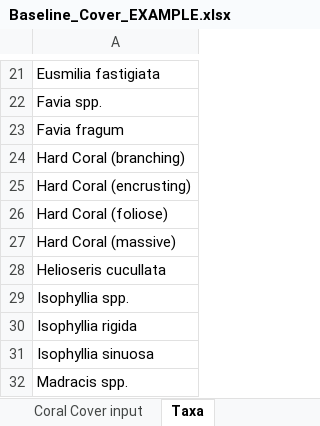
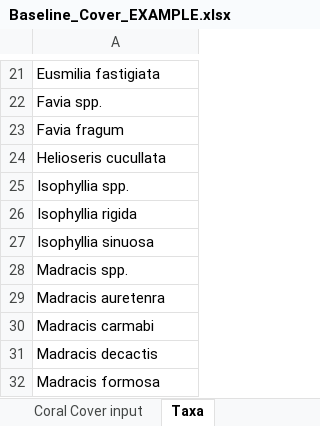
Before and after one commit to laurenttoth/CarbonateBudgetRestorationTool, an Excel workbook: www/Baseline_Cover_EXAMPLE.xlsx, sheet Taxa, drawn as a sheet; only a part is shown, gaps mark what is left out; the shorter side is filled out with more unchanged rows; values as stored, in another font and other column widths than the file's, no borders; the diff names each change by its address in the sheet, - before the commit and + after, or states it on an @@ line.

Commit message:
add CCA diameter and growth rate; remove generalized taxa

```diff
--- a/www/Baseline_Cover_EXAMPLE.xlsx (sheet Taxa)
+++ b/www/Baseline_Cover_EXAMPLE.xlsx (sheet Taxa)
-row 24: Hard Coral (branching)
-row 25: Hard Coral (encrusting)
-row 26: Hard Coral (foliose)
-row 27: Hard Coral (massive)
```
Also changed, not shown: sheet Coral Cover input, www/Baseline_Cover_TEMPLATE.xlsx, www/Restoration_Monitoring_Cover_EXAMPLE.xlsx, 5 other files.
